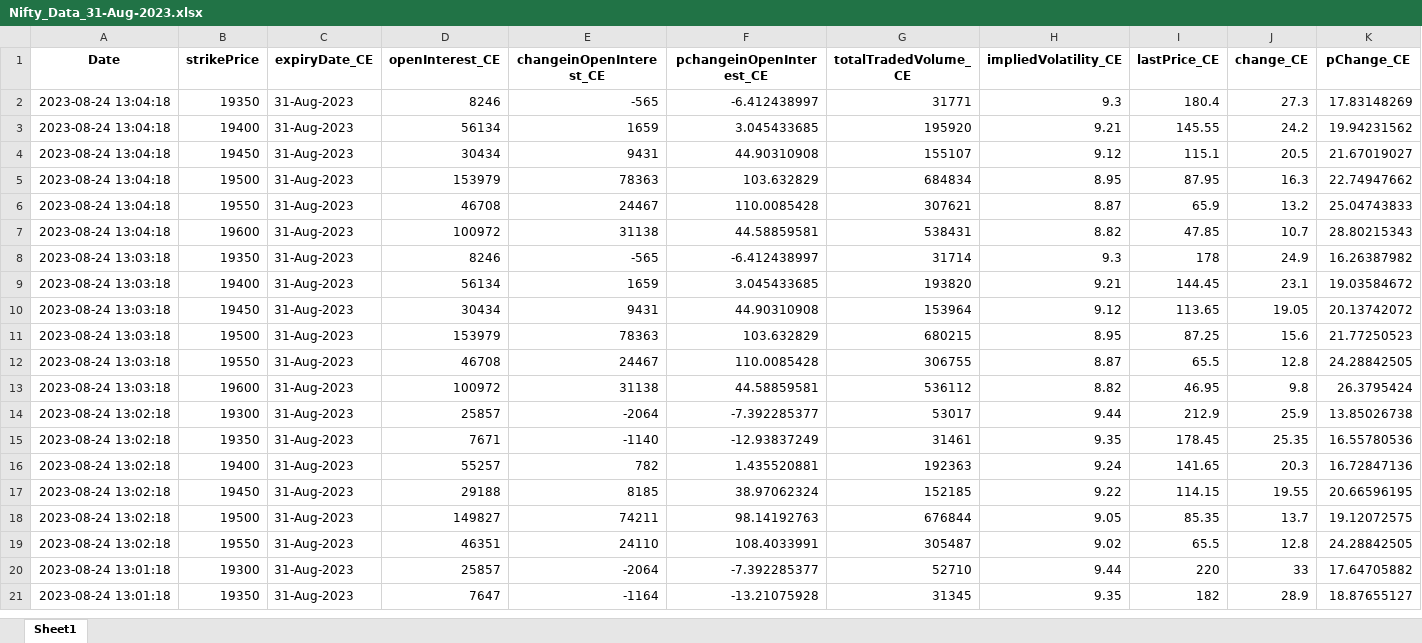
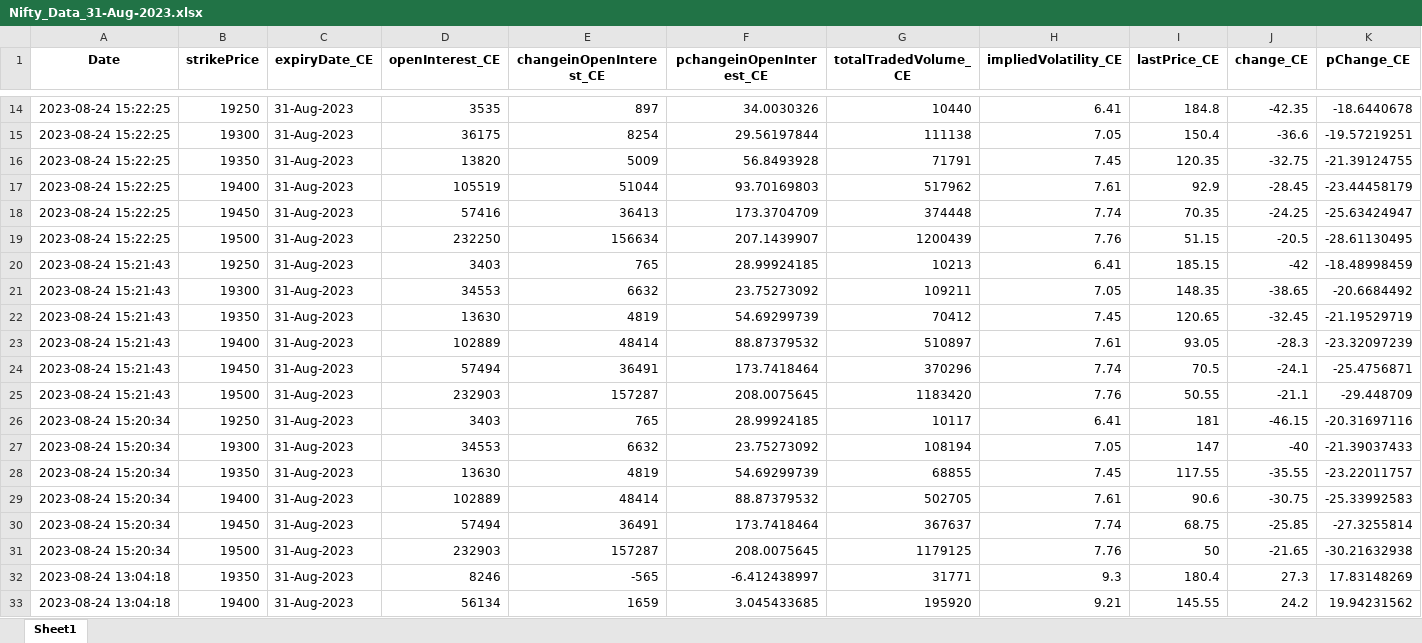
Before and after one commit to kira10krishna/OC-Live-Data, an Excel workbook: backend/data/Data for 24-Aug-2023/Nifty_Data_31-Aug-2023.xlsx, sheet Sheet1, drawn as a sheet; only a part is shown, gaps mark what is left out; the shorter side is filled out with more unchanged rows; values as stored, in another font and other column widths than the file's, no borders; rows hold the shown columns only; the diff covers the shown part only; the diff names each change by its address in the sheet, - before the commit and + after, or states it on an @@ line.

```diff
--- a/backend/data/Data for 24-Aug-2023/Nifty_Data_31-Aug-2023.xlsx (sheet Sheet1)
+++ b/backend/data/Data for 24-Aug-2023/Nifty_Data_31-Aug-2023.xlsx (sheet Sheet1)
+row 14: 2023-08-24 15:22:25 | 19250 | 31-Aug-2023 | 3535 | 897 | 34.0030326 | 10440 | 6.41 | 184.8 | -42.35 | -18.6440678
+row 15: 2023-08-24 15:22:25 | 19300 | 31-Aug-2023 | 36175 | 8254 | 29.56197844 | 111138 | 7.05 | 150.4 | -36.6 | -19.57219251
+row 16: 2023-08-24 15:22:25 | 19350 | 31-Aug-2023 | 13820 | 5009 | 56.8493928 | 71791 | 7.45 | 120.35 | -32.75 | -21.39124755
+row 17: 2023-08-24 15:22:25 | 19400 | 31-Aug-2023 | 105519 | 51044 | 93.70169803 | 517962 | 7.61 | 92.9 | -28.45 | -23.44458179
+row 18: 2023-08-24 15:22:25 | 19450 | 31-Aug-2023 | 57416 | 36413 | 173.3704709 | 374448 | 7.74 | 70.35 | -24.25 | -25.63424947
+row 19: 2023-08-24 15:22:25 | 19500 | 31-Aug-2023 | 232250 | 156634 | 207.1439907 | 1200439 | 7.76 | 51.15 | -20.5 | -28.61130495
+row 20: 2023-08-24 15:21:43 | 19250 | 31-Aug-2023 | 3403 | 765 | 28.99924185 | 10213 | 6.41 | 185.15 | -42 | -18.48998459
+row 21: 2023-08-24 15:21:43 | 19300 | 31-Aug-2023 | 34553 | 6632 | 23.75273092 | 109211 | 7.05 | 148.35 | -38.65 | -20.6684492
+row 22: 2023-08-24 15:21:43 | 19350 | 31-Aug-2023 | 13630 | 4819 | 54.69299739 | 70412 | 7.45 | 120.65 | -32.45 | -21.19529719
+row 23: 2023-08-24 15:21:43 | 19400 | 31-Aug-2023 | 102889 | 48414 | 88.87379532 | 510897 | 7.61 | 93.05 | -28.3 | -23.32097239
+row 24: 2023-08-24 15:21:43 | 19450 | 31-Aug-2023 | 57494 | 36491 | 173.7418464 | 370296 | 7.74 | 70.5 | -24.1 | -25.4756871
+row 25: 2023-08-24 15:21:43 | 19500 | 31-Aug-2023 | 232903 | 157287 | 208.0075645 | 1183420 | 7.76 | 50.55 | -21.1 | -29.448709
+row 26: 2023-08-24 15:20:34 | 19250 | 31-Aug-2023 | 3403 | 765 | 28.99924185 | 10117 | 6.41 | 181 | -46.15 | -20.31697116
+row 27: 2023-08-24 15:20:34 | 19300 | 31-Aug-2023 | 34553 | 6632 | 23.75273092 | 108194 | 7.05 | 147 | -40 | -21.39037433
+row 28: 2023-08-24 15:20:34 | 19350 | 31-Aug-2023 | 13630 | 4819 | 54.69299739 | 68855 | 7.45 | 117.55 | -35.55 | -23.22011757
+row 29: 2023-08-24 15:20:34 | 19400 | 31-Aug-2023 | 102889 | 48414 | 88.87379532 | 502705 | 7.61 | 90.6 | -30.75 | -25.33992583
+row 30: 2023-08-24 15:20:34 | 19450 | 31-Aug-2023 | 57494 | 36491 | 173.7418464 | 367637 | 7.74 | 68.75 | -25.85 | -27.3255814
+row 31: 2023-08-24 15:20:34 | 19500 | 31-Aug-2023 | 232903 | 157287 | 208.0075645 | 1179125 | 7.76 | 50 | -21.65 | -30.21632938
```
Also changed, not shown: 12 added rows elsewhere in this sheet, backend/data/Data for 24-Aug-2023/Bank_Nifty_Data_24-Aug-2023.xlsx, backend/data/Data for 24-Aug-2023/Bank_Nifty_Data_28-Sep-2023.xlsx, 6 other files.
